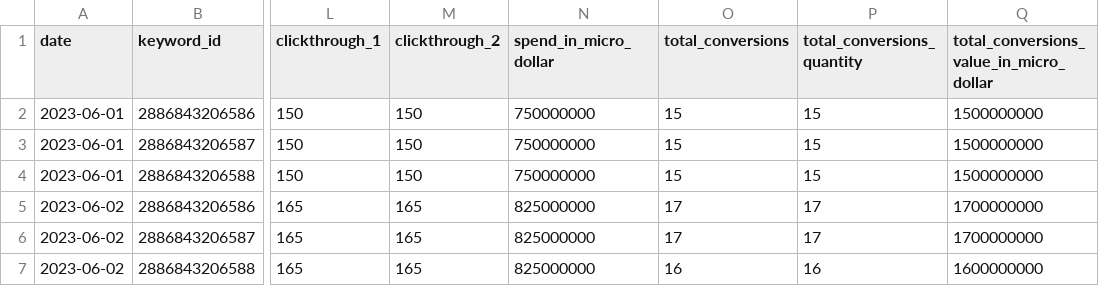
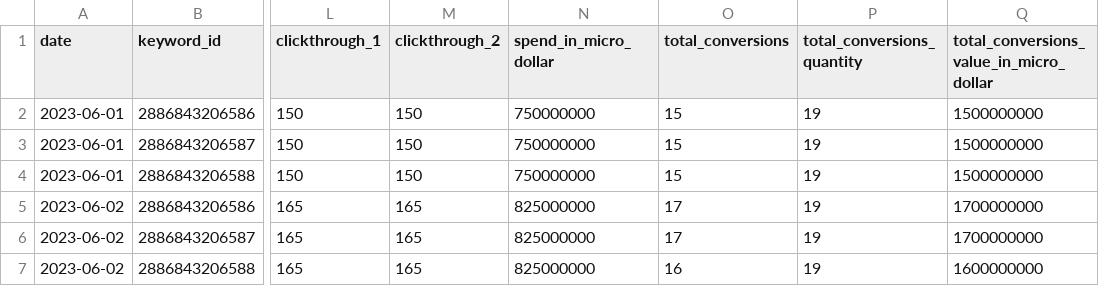
Before and after one commit to fivetran/dbt_pinterest_source, a CSV file: integration_tests/seeds/pinterest_keyword_report_data.csv, drawn as a sheet; only a part is shown, gaps mark what is left out; the diff names each change by its address in the sheet, - before the commit and + after, or states it on an @@ line.

```diff
--- a/integration_tests/seeds/pinterest_keyword_report_data.csv
+++ b/integration_tests/seeds/pinterest_keyword_report_data.csv
-P2:P4 (total_conversions_quantity): 15
+P2:P4 (total_conversions_quantity): 19
-P5:P6 (total_conversions_quantity): 17
+P5:P6 (total_conversions_quantity): 19
-P7 (total_conversions_quantity): 16
+P7 (total_conversions_quantity): 19
```
Also changed, not shown: integration_tests/seeds/pinterest_ad_group_report_data.csv, integration_tests/seeds/pinterest_advertiser_report_data.csv, 2 other files.
